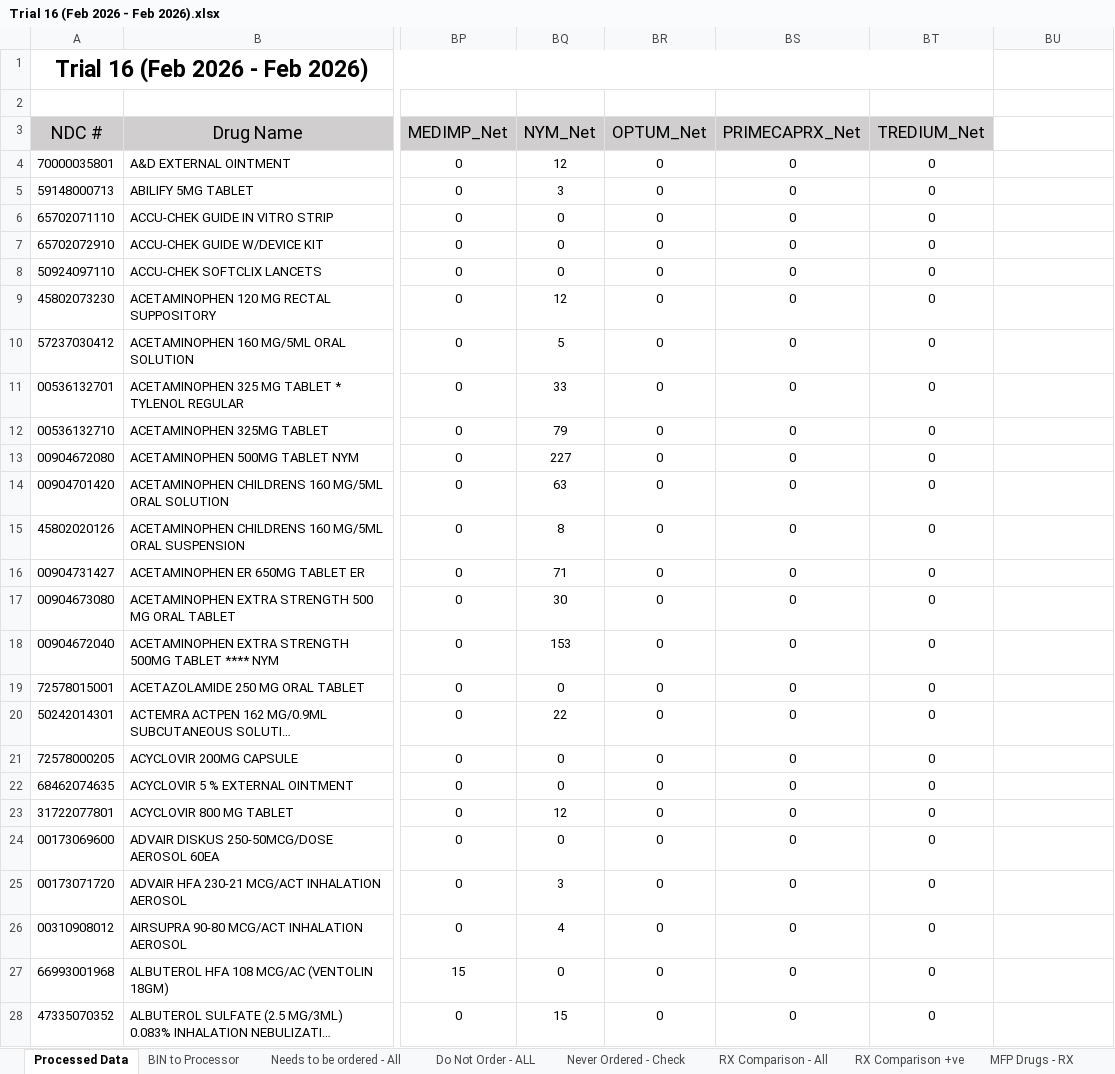
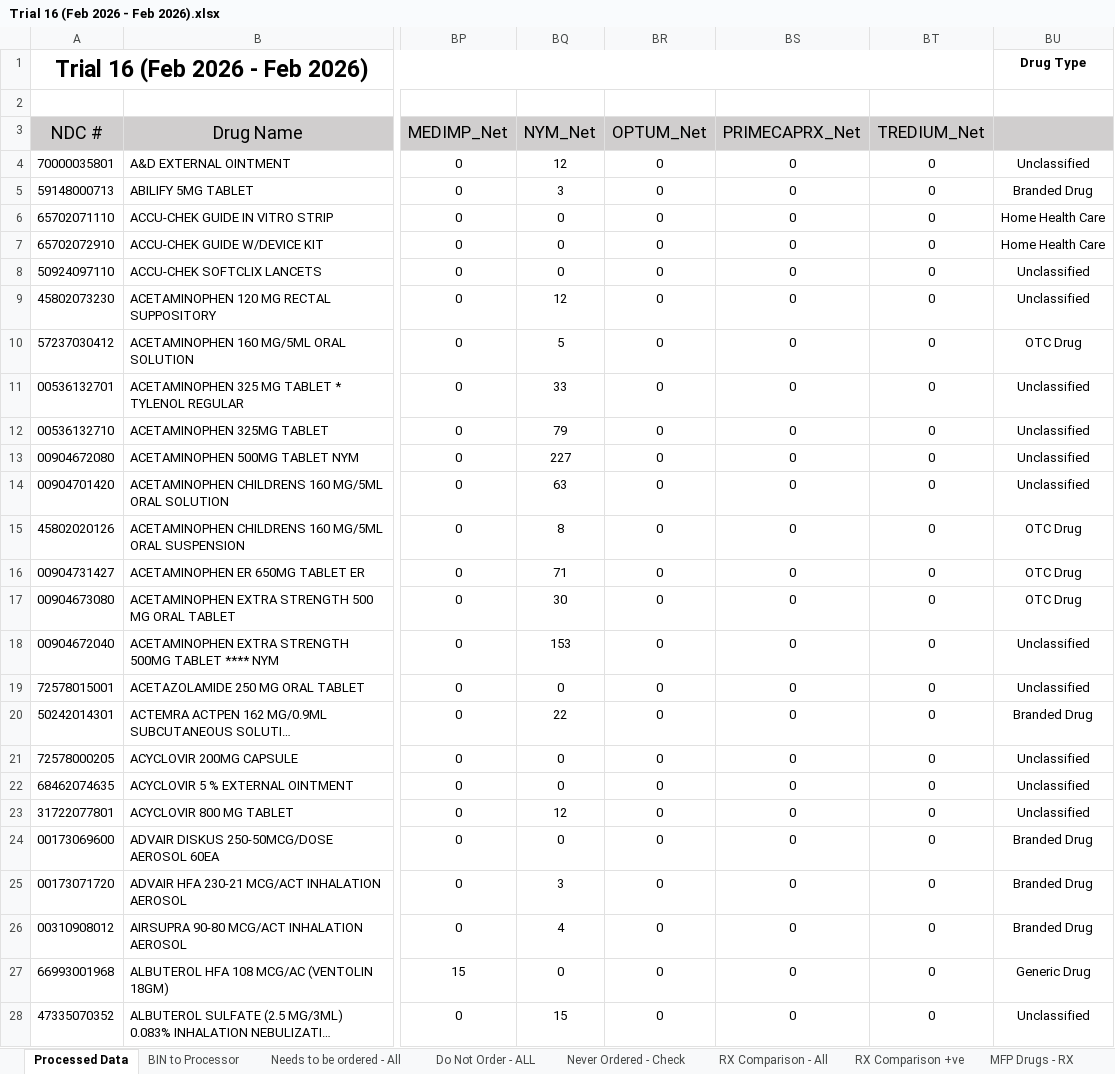
Before and after one commit to gpriyanka6111/PharmacyCode, an Excel workbook: Desktop/PharmaTrack_Application/Test Data _ feb/Trial 16 (Feb 2026 - Feb 2026).xlsx, sheet Processed Data, drawn as a sheet; only a part is shown, gaps mark what is left out; long unchanged cells end in …; values as stored, in another font and other column widths than the file's, no borders; conditional formats not drawn; the diff covers the shown part only; the diff names each change by its address in the sheet, - before the commit and + after, or states it on an @@ line.

Commit message:
Add Drug Type filter to sheet views, fix stat labels, red negative cells

```diff
--- a/Desktop/PharmaTrack_Application/Test Data _ feb/Trial 16 (Feb 2026 - Feb 2026).xlsx (sheet Processed Data)
+++ b/Desktop/PharmaTrack_Application/Test Data _ feb/Trial 16 (Feb 2026 - Feb 2026).xlsx (sheet Processed Data)
-BU1: (empty)
+BU1: Drug Type
-BU3 fill: none
+BU3 fill: #D0CECE
-BU4: (empty)
+BU4: Unclassified
-BU5: (empty)
+BU5: Branded Drug
-BU6:BU7: (empty)
+BU6:BU7: Home Health Care
-BU8:BU9: (empty)
+BU8:BU9: Unclassified
-BU10: (empty)
+BU10: OTC Drug
-BU11:BU14: (empty)
+BU11:BU14: Unclassified
-BU15:BU17: (empty)
+BU15:BU17: OTC Drug
-BU18:BU19: (empty)
+BU18:BU19: Unclassified
-BU20: (empty)
+BU20: Branded Drug
-BU21:BU23: (empty)
+BU21:BU23: Unclassified
-BU24:BU26: (empty)
+BU24:BU26: Branded Drug
-BU27: (empty)
+BU27: Generic Drug
-BU28: (empty)
+BU28: Unclassified
```
Also changed, not shown: 878 edited cells elsewhere in this sheet, sheet Needs to be ordered - All, sheet Do Not Order - ALL, Desktop/PharmaTrack_Application/Test Data _ feb/Trial 16_Audit_Feb 2026 - Feb 2026.xlsx, Desktop/PharmaTrack_Application/processed/Trial 16 (Feb 2026 - Feb 2026).xlsx, 18 other files.
